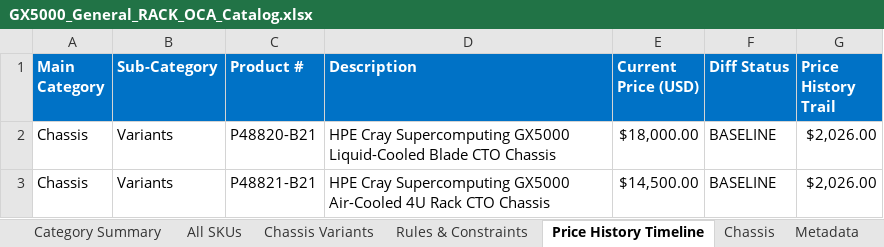
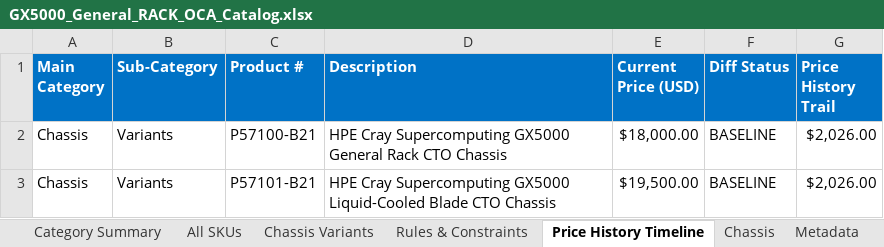
Before and after one commit to vinodhsubramanian123/updatedVendorScrapingNotebook-v2, an Excel workbook: outputs/Cray/General/GX5000_General_RACK/GX5000_General_RACK_OCA_Catalog.xlsx, sheet Price History Timeline, drawn as a sheet; values as stored, in another font and other column widths than the file's, no borders; the diff names each change by its address in the sheet, - before the commit and + after, or states it on an @@ line.

```diff
--- a/outputs/Cray/General/GX5000_General_RACK/GX5000_General_RACK_OCA_Catalog.xlsx (sheet Price History Timeline)
+++ b/outputs/Cray/General/GX5000_General_RACK/GX5000_General_RACK_OCA_Catalog.xlsx (sheet Price History Timeline)
-C2 (Product #): P48820-B21
+C2 (Product #): P57100-B21
-D2 (Description): …Supercomputing GX5000 Liquid-Cooled Blade CTO Chassis
+D2 (Description): …Supercomputing GX5000 General Rack CTO Chassis
-C3 (Product #): P48821-B21
+C3 (Product #): P57101-B21
-D3 (Description): …Supercomputing GX5000 Air-Cooled 4U Rack CTO Chassis
+D3 (Description): …Supercomputing GX5000 Liquid-Cooled Blade CTO Chassis
-E3 (Current Price (USD)): $14,500.00
+E3 (Current Price (USD)): $19,500.00
```
Also changed, not shown: sheet Chassis Variants, sheet All SKUs, sheet Chassis, outputs/ProLiant/Gen11/DL380_Gen11/HPE_DL380_Gen11_PartnerPortal_BOM_GID-RFQS-HPE-2026-006.xlsx, 31 other files.
